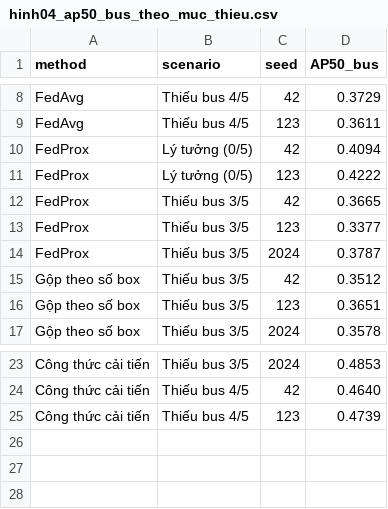
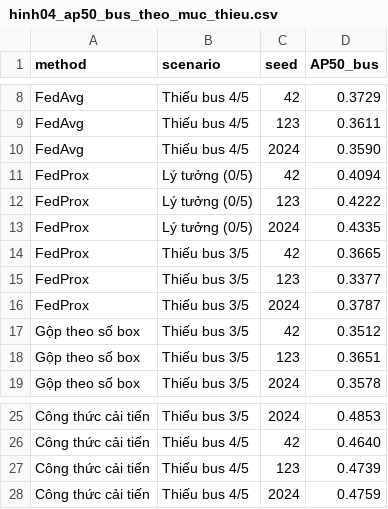
Before and after one commit to PhanHongDatt/FLOPS, a CSV file: research/figures/report/hinh04_ap50_bus_theo_muc_thieu.csv, drawn as a sheet; only a part is shown, gaps mark what is left out.

```diff
--- a/research/figures/report/hinh04_ap50_bus_theo_muc_thieu.csv
+++ b/research/figures/report/hinh04_ap50_bus_theo_muc_thieu.csv
@@ -9,4 +9,6 @@ FedAvg,Thiếu bus 4/5,42,0.3729
 FedAvg,Thiếu bus 4/5,123,0.3611
+FedAvg,Thiếu bus 4/5,2024,0.3590
 FedProx,Lý tưởng (0/5),42,0.4094
 FedProx,Lý tưởng (0/5),123,0.4222
+FedProx,Lý tưởng (0/5),2024,0.4335
 FedProx,Thiếu bus 3/5,42,0.3665
@@ -25 +27,2 @@ Công thức cải tiến,Thiếu bus 4/5,42,0.4640
 Công thức cải tiến,Thiếu bus 4/5,123,0.4739
+Công thức cải tiến,Thiếu bus 4/5,2024,0.4759
```
Also changed, not shown: research/figures/report/hinh05_muc_suy_giam_theo_phuong_phap.csv, research/figures/report/hinh13_giu_lai_ap50_va_tp.csv, 31 other files.
